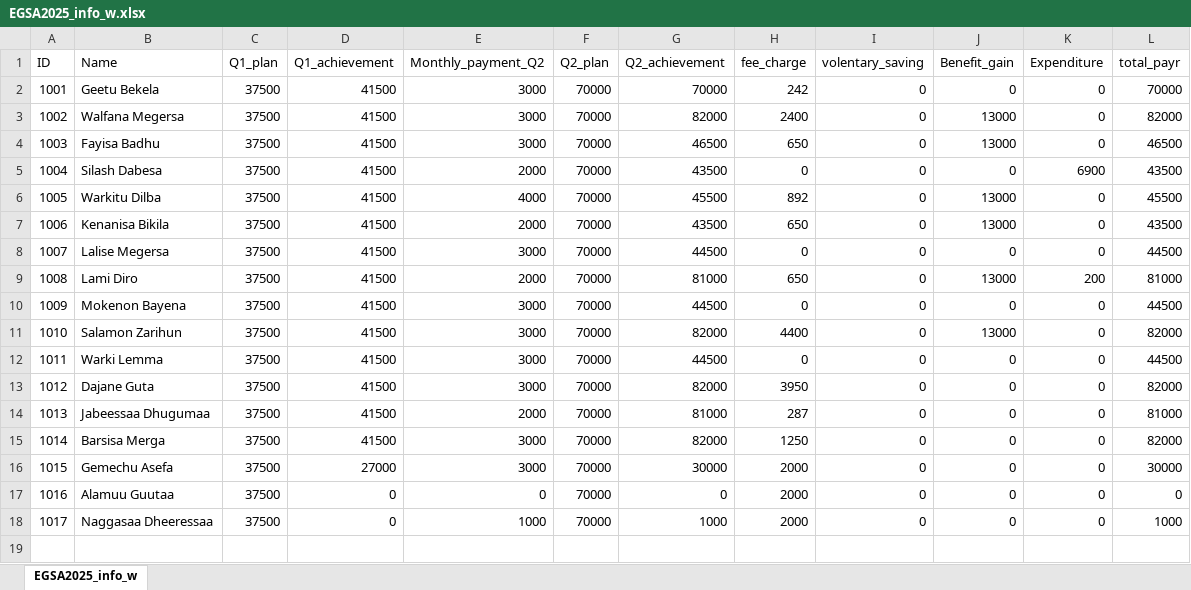
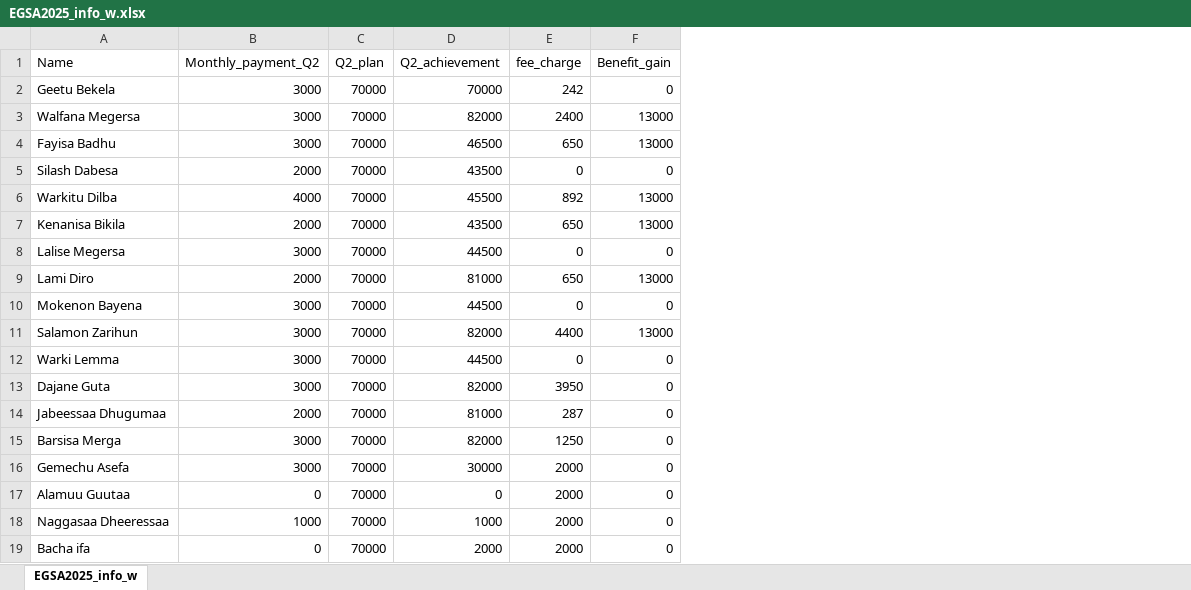
Before and after one commit to Walfaanaa/EGSA2025, an Excel workbook: EGSA2025_info_w.xlsx, sheet EGSA2025_info_w, drawn as a sheet; values as stored, in another font and other column widths than the file's, no borders; removed rows and columns are numbered as before the commit, all else as after; the diff names each change by its address in the sheet, - before the commit and + after, or states it on an @@ line.

Commit message:
Add files via upload

```diff
--- a/EGSA2025_info_w.xlsx (sheet EGSA2025_info_w)
+++ b/EGSA2025_info_w.xlsx (sheet EGSA2025_info_w)
-column A (ID), rows 2-18: 1001 | 1002 | 1003 | 1004 | 1005 | 1006 | 1007 | 1008 | 1009 | 1010 | 1011 | 1012 | 1013 | 1014 | 1015 | 1016 | 1017
-column C (Q1_plan), rows 2-18: all 37500
-column D (Q1_achievement), rows 2-18: 41500 | 41500 | 41500 | 41500 | 41500 | 41500 | 41500 | 41500 | 41500 | 41500 | 41500 | 41500 | 41500 | 41500 | 27000 | 0 | 0
-column I (volentary_saving), rows 2-18: all 0
-column K (Expenditure), rows 2-18: 0 | 0 | 0 | 6900 | 0 | 0 | 0 | 200 | 0 | 0 | 0 | 0 | 0 | 0 | 0 | 0 | 0
-column L (total_payr), rows 2-18: 70000 | 82000 | 46500 | 43500 | 45500 | 43500 | 44500 | 81000 | 44500 | 82000 | 44500 | 82000 | 81000 | 82000 | 30000 | 0 | 1000
+row 19: Bacha ifa | 0 | 70000 | 2000 | 2000 | 0
```
